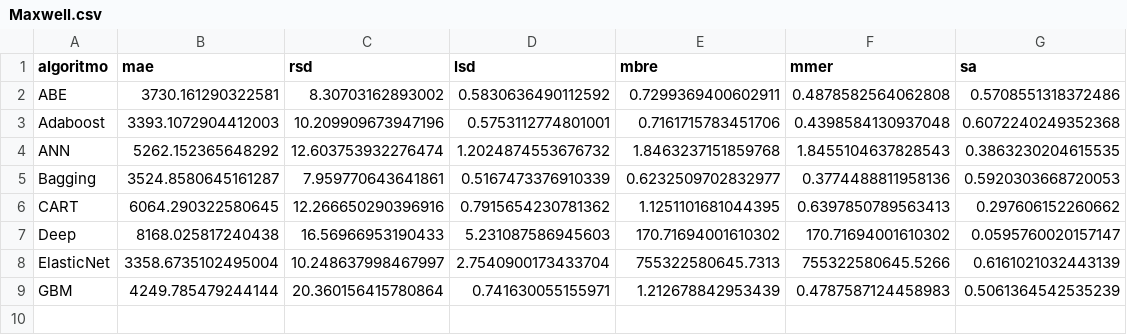
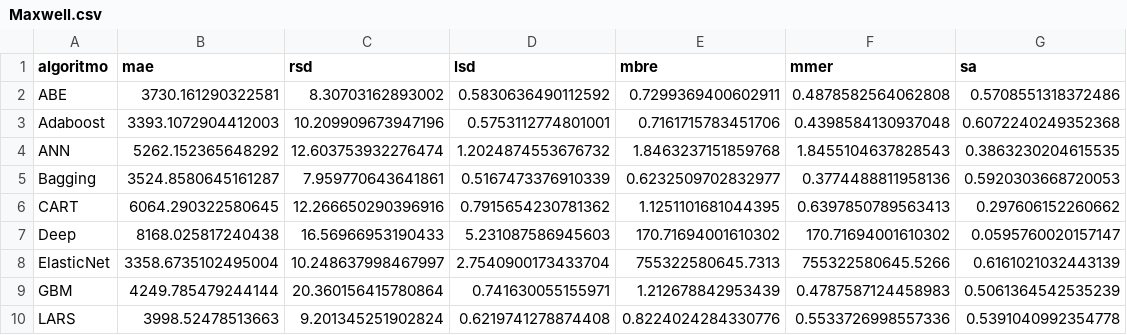
Before and after one commit to albertofernandezs/machine-learning, a CSV file: actualizacion/Maxwell.csv, drawn as a sheet.

Commit message:
Guardado de resultados

```diff
--- a/actualizacion/Maxwell.csv
+++ b/actualizacion/Maxwell.csv
@@ -9 +9,2 @@ ElasticNet,3358.6735102495004,10.248637998467997,2.7540900173433704,755322580645
 GBM,4249.785479244144,20.360156415780864,0.741630055155971,1.212678842953439,0.4787587124458983,0.5061364542535239
+LARS,3998.52478513663,9.201345251902824,0.6219741278874408,0.8224024284330776,0.5533726998557336,0.5391040992354778
```
